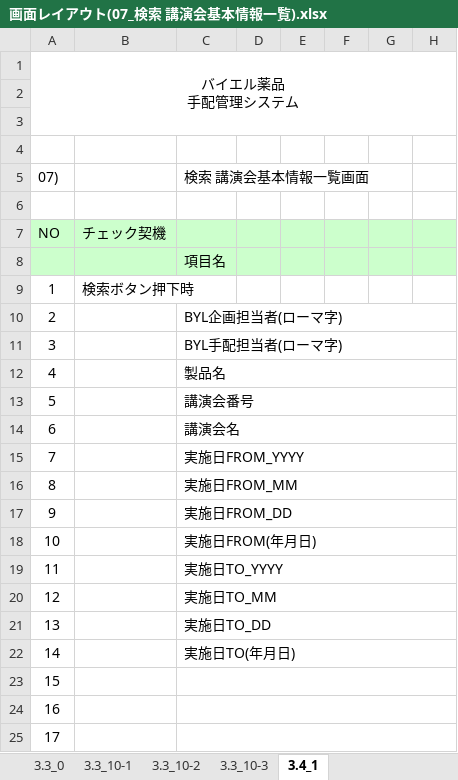
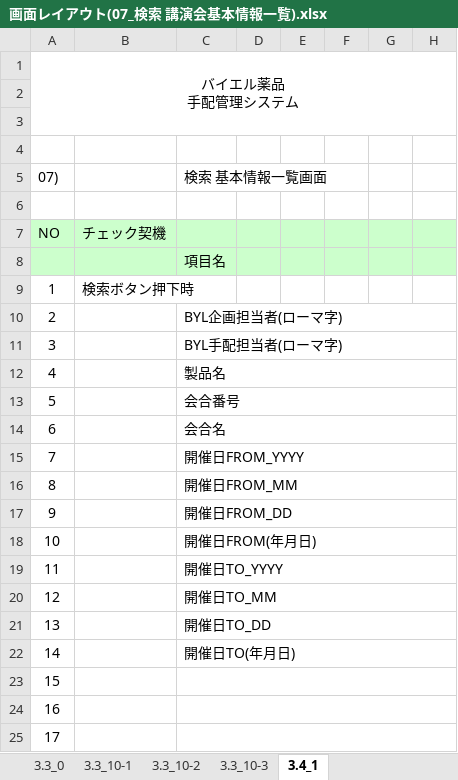
Before and after one commit to MakoYamada/pj_monolith, an Excel workbook: 20 開発資料/02.画面、帳票設計/画面レイアウト(07_検索 講演会基本情報一覧).xlsx, sheet 3.4_1, drawn as a sheet; only a part is shown; values as stored, in another font and other column widths than the file's, no borders; the diff names each change by its address in the sheet, - before the commit and + after, or states it on an @@ line.

```diff
--- a/20 開発資料/02.画面、帳票設計/画面レイアウト(07_検索 講演会基本情報一覧).xlsx (sheet 3.4_1)
+++ b/20 開発資料/02.画面、帳票設計/画面レイアウト(07_検索 講演会基本情報一覧).xlsx (sheet 3.4_1)
-C5: 検索 講演会基本情報一覧画面
+C5: 検索 基本情報一覧画面
-C13: 講演会番号
+C13: 会合番号
-C14: 講演会名
+C14: 会合名
-C15: 実施日FROM_YYYY
+C15: 開催日FROM_YYYY
-C16: 実施日FROM_MM
+C16: 開催日FROM_MM
-C17: 実施日FROM_DD
+C17: 開催日FROM_DD
-C18: 実施日FROM(年月日)
+C18: 開催日FROM(年月日)
-C19: 実施日TO_YYYY
+C19: 開催日TO_YYYY
-C20: 実施日TO_MM
+C20: 開催日TO_MM
-C21: 実施日TO_DD
+C21: 開催日TO_DD
-C22: 実施日TO(年月日)
+C22: 開催日TO(年月日)
```
Also changed, not shown: sheet 3.3_10-2, sheet 3.3_10-1, sheet 3.3_10-3, charts or pictures.
